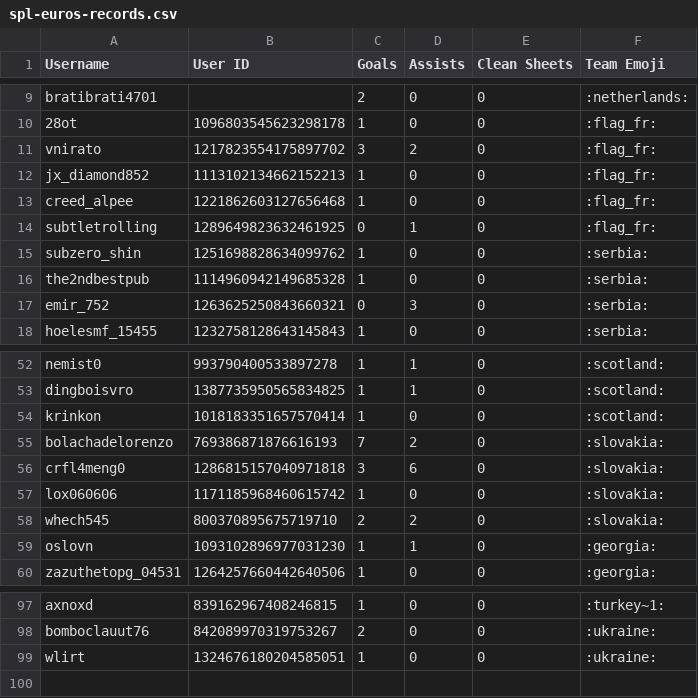
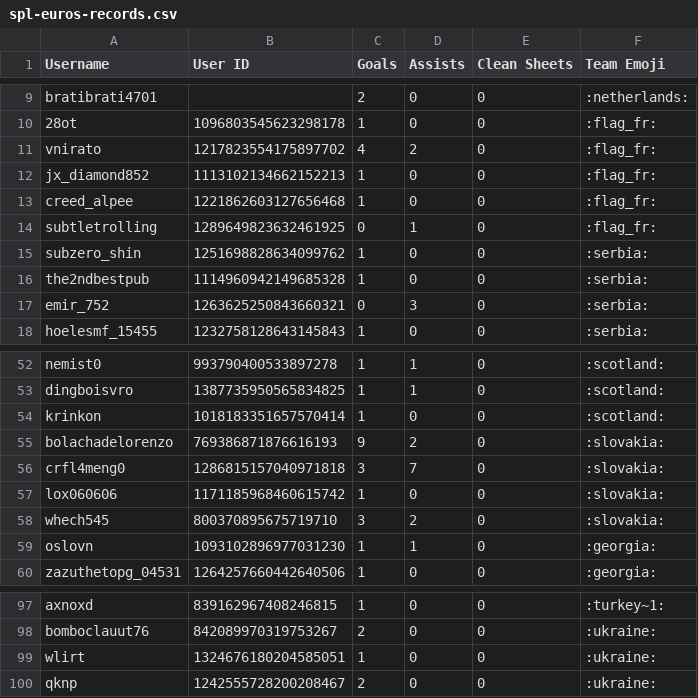
Before and after one commit to AmmarWebDev/SPL, a CSV file: public/database/spl-euros-records.csv, drawn as a sheet; only a part is shown, gaps mark what is left out.

```diff
--- a/public/database/spl-euros-records.csv
+++ b/public/database/spl-euros-records.csv
@@ -10,3 +10,3 @@ bratibrati4701,,2,0,0,":netherlands:"
 28ot,1096803545623298178,1,0,0,":flag_fr:"
-vnirato,1217823554175897702,3,2,0,":flag_fr:"
+vnirato,1217823554175897702,4,2,0,":flag_fr:"
 jx_diamond852,1113102134662152213,1,0,0,":flag_fr:"
@@ -54,6 +54,6 @@ dingboisvro,1387735950565834825,1,1,0,":scotland:"
 krinkon,1018183351657570414,1,0,0,":scotland:"
-bolachadelorenzo,769386871876616193,7,2,0,":slovakia:"
-crfl4meng0,1286815157040971818,3,6,0,":slovakia:"
+bolachadelorenzo,769386871876616193,9,2,0,":slovakia:"
+crfl4meng0,1286815157040971818,3,7,0,":slovakia:"
 lox060606,1171185968460615742,1,0,0,":slovakia:"
-whech545,800370895675719710,2,2,0,":slovakia:"
+whech545,800370895675719710,3,2,0,":slovakia:"
 oslovn,1093102896977031230,1,1,0,":georgia:"
@@ -99 +99,2 @@ bomboclauut76,842089970319753267,2,0,0,":ukraine:"
 wlirt,1324676180204585051,1,0,0,":ukraine:"
+qknp,1242555728200208467,2,0,0,":ukraine:"
```
Also changed, not shown: 1 other file.
